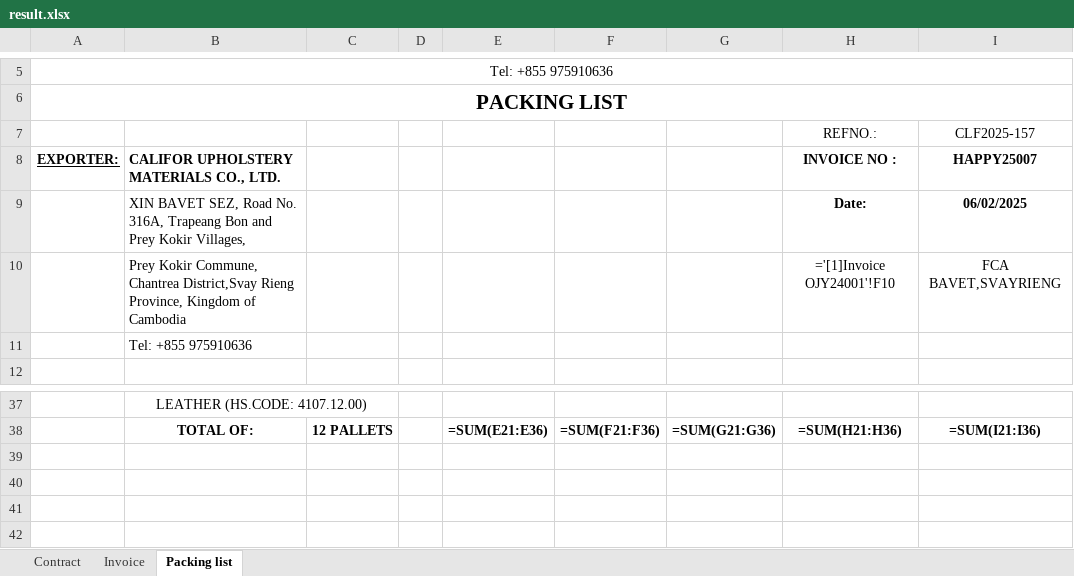
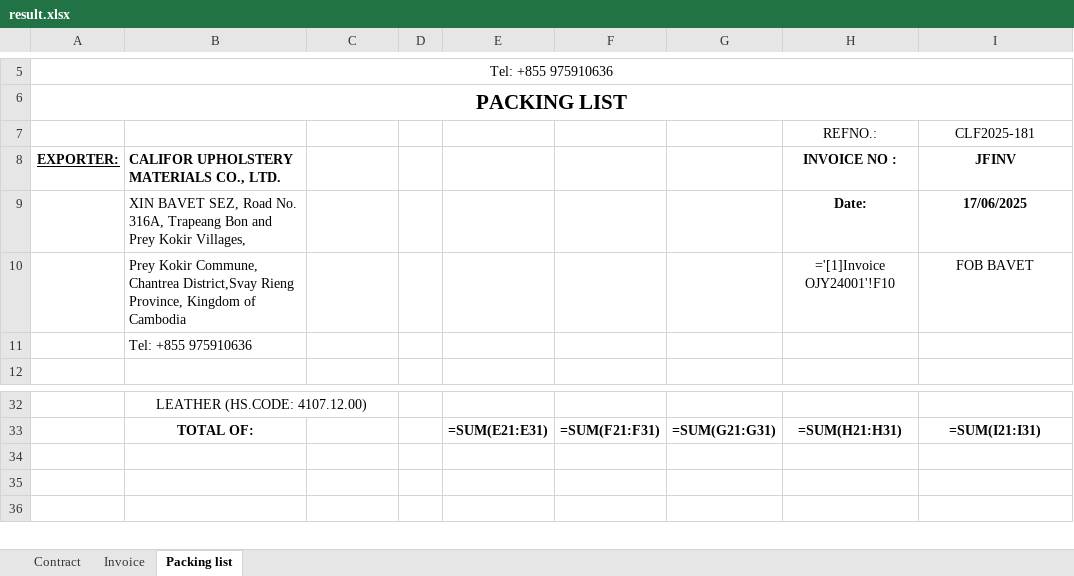
Before and after one commit to GiyoXD/automate-invoice, an Excel workbook: invoice_gen/result.xlsx, sheet Packing list, drawn as a sheet; only a part is shown, gaps mark what is left out; values as stored, in another font and other column widths than the file's, no borders; formulas without a stored value are shown as written; conditional formats not drawn; removed rows and columns are numbered as before the commit, all else as after; the diff covers the shown part only; the diff names each change by its address in the sheet, - before the commit and + after, or states it on an @@ line.

```diff
--- a/invoice_gen/result.xlsx (sheet Packing list)
+++ b/invoice_gen/result.xlsx (sheet Packing list)
-I7: CLF2025-157
+I7: CLF2025-181
-I8: HAPPY25007
+I8: JFINV
-I9: 06/02/2025
+I9: 17/06/2025
-I10: FCA BAVET,SVAYRIENG
+I10: FOB BAVET
-C33: 12 PALLETS
+C33: (empty)
-E33: =SUM(E21:E36)
+E33: =SUM(E21:E31)
-F33: =SUM(F21:F36)
+F33: =SUM(F21:F31)
-G33: =SUM(G21:G36)
+G33: =SUM(G21:G31)
-H33: =SUM(H21:H36)
+H33: =SUM(H21:H31)
-I33: =SUM(I21:I36)
+I33: =SUM(I21:I31)
-row 39: (empty)
```
Also changed, not shown: 11 added rows, 16 removed rows and 4 edited cells elsewhere in this sheet, sheet Contract, sheet Invoice, charts or pictures, invoice_gen/TEMPLATE/HAPPY.xlsx, 49 other files.
